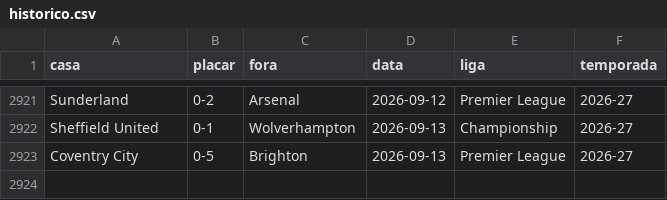
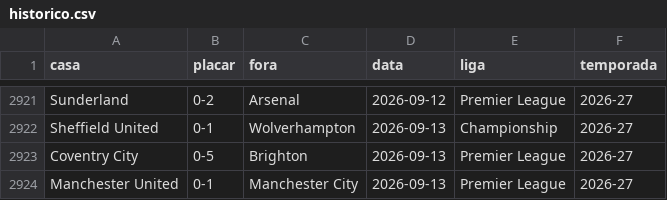
Before and after one commit to AlexTorres10/bbi-placares, a CSV file: data/historico.csv, drawn as a sheet; only a part is shown, gaps mark what is left out; the diff names each change by its address in the sheet, - before the commit and + after, or states it on an @@ line.

Commit message:
Placar — Manchester United 0-1 Manchester City (2026-09-13)

```diff
--- a/data/historico.csv
+++ b/data/historico.csv
+row 2924: Manchester United | 0-1 | Manchester City | 2026-09-13 | Premier League | 2026-27
```
Also changed, not shown: 1 other file.
